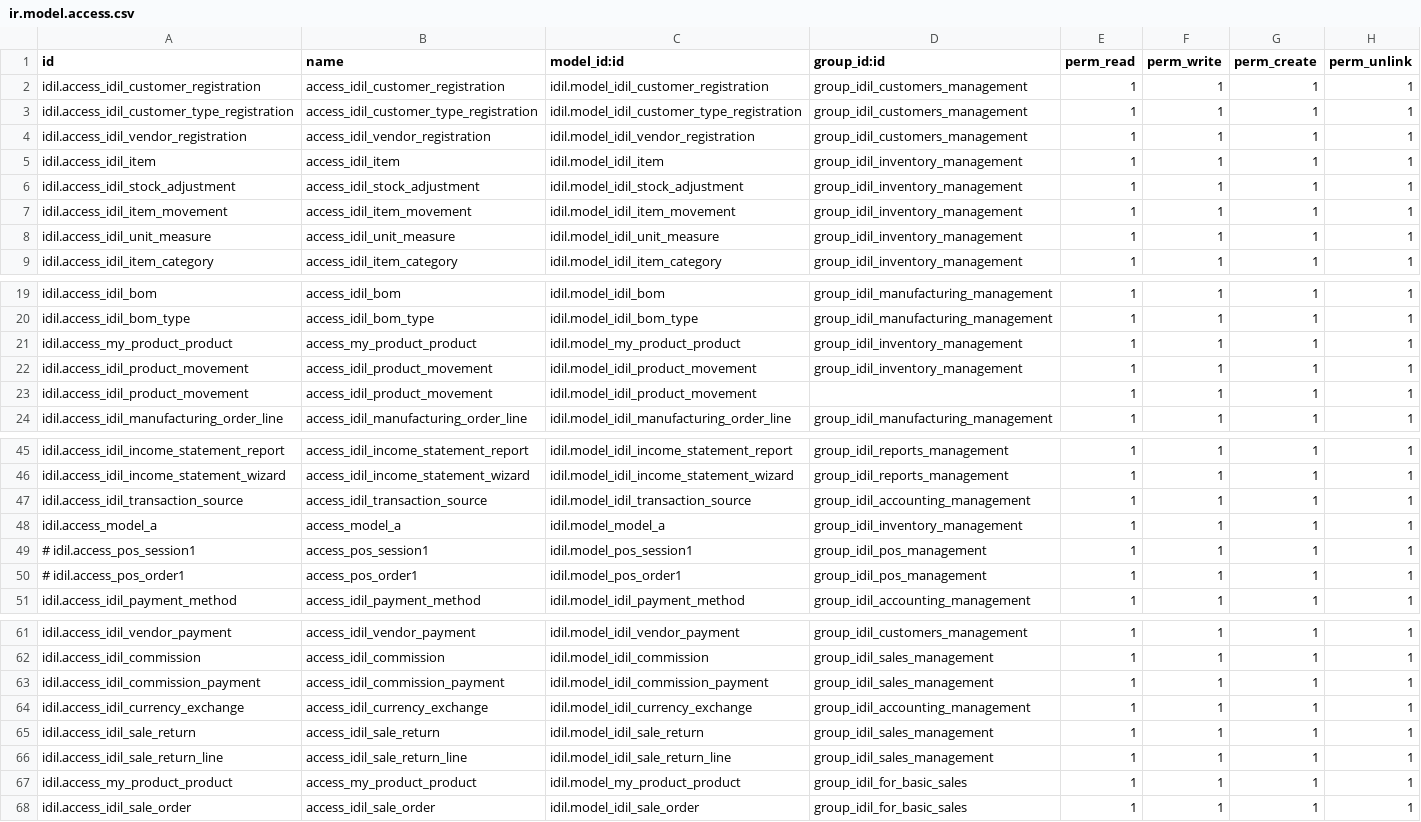
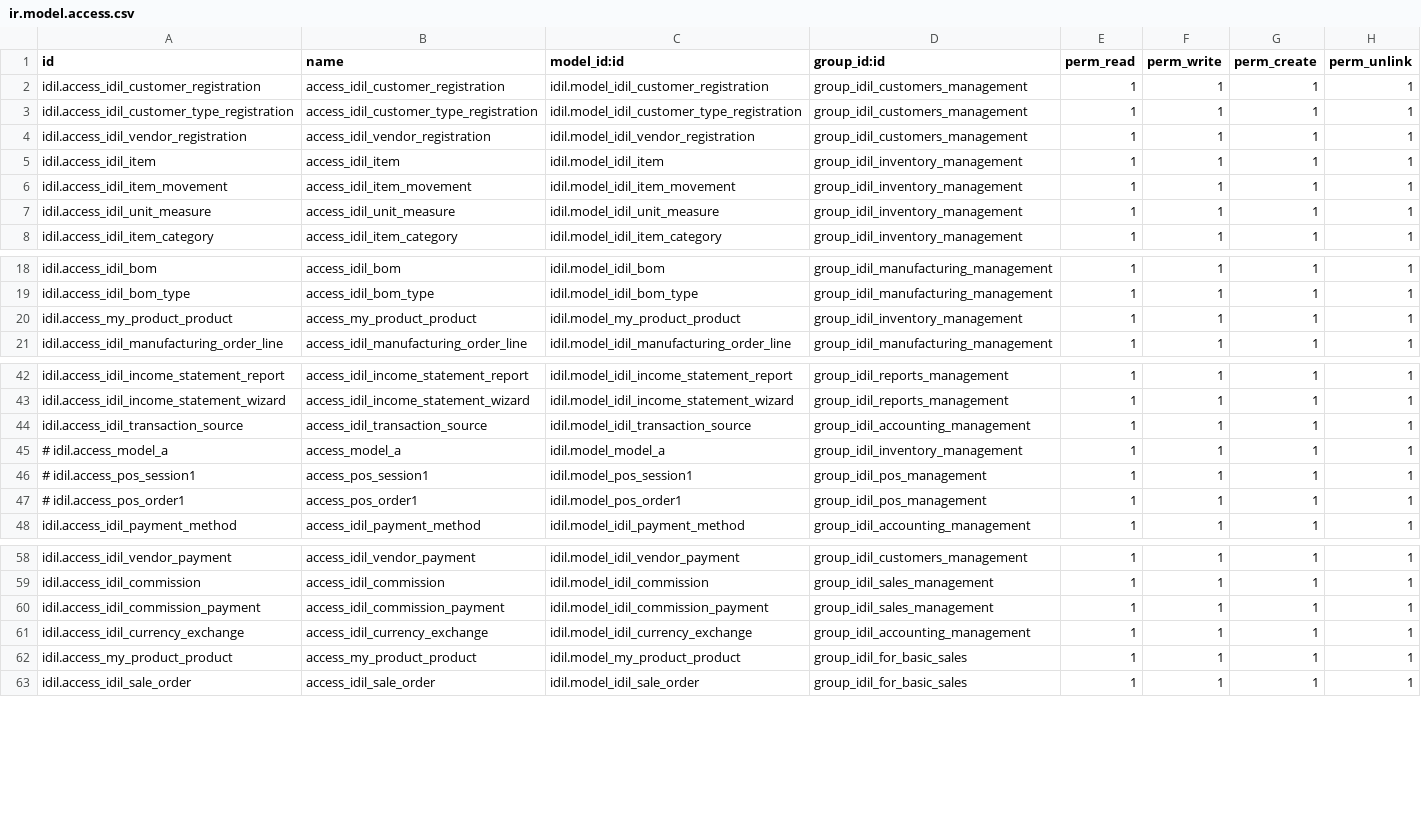
Before and after one commit to Ayuubi/uatidil, a CSV file: Idil_addons/idil/security/ir.model.access.csv, drawn as a sheet; only a part is shown, gaps mark what is left out.

```diff
--- a/Idil_addons/idil/security/ir.model.access.csv
+++ b/Idil_addons/idil/security/ir.model.access.csv
@@ -5,3 +5,2 @@ idil.access_idil_vendor_registration,access_idil_vendor_registration,idil.model_
 idil.access_idil_item,access_idil_item,idil.model_idil_item,group_idil_inventory_management,1,1,1,1
-idil.access_idil_stock_adjustment,access_idil_stock_adjustment,idil.model_idil_stock_adjustment,group_idil_inventory_management,1,1,1,1
 idil.access_idil_item_movement,access_idil_item_movement,idil.model_idil_item_movement,group_idil_inventory_management,1,1,1,1
@@ -21,4 +20,2 @@ idil.access_idil_bom_type,access_idil_bom_type,idil.model_idil_bom_type,group_id
 idil.access_my_product_product,access_my_product_product,idil.model_my_product_product,group_idil_inventory_management,1,1,1,1
-idil.access_idil_product_movement,access_idil_product_movement,idil.model_idil_product_movement,group_idil_inventory_management,1,1,1,1
-idil.access_idil_product_movement,access_idil_product_movement,idil.model_idil_product_movement,,1,1,1,1
 idil.access_idil_manufacturing_order_line,access_idil_manufacturing_order_line,idil.model_idil_manufacturing_order_line,group_idil_manufacturing_management,1,1,1,1
@@ -47,3 +44,3 @@ idil.access_idil_income_statement_wizard,access_idil_income_statement_wizard,idi
 idil.access_idil_transaction_source,access_idil_transaction_source,idil.model_idil_transaction_source,group_idil_accounting_management,1,1,1,1
-idil.access_model_a,access_model_a,idil.model_model_a,group_idil_inventory_management,1,1,1,1
+# idil.access_model_a,access_model_a,idil.model_model_a,group_idil_inventory_management,1,1,1,1
 # idil.access_pos_session1,access_pos_session1,idil.model_pos_session1,group_idil_pos_management,1,1,1,1
@@ -64,4 +61,2 @@ idil.access_idil_commission_payment,access_idil_commission_payment,idil.model_id
 idil.access_idil_currency_exchange,access_idil_currency_exchange,idil.model_idil_currency_exchange,group_idil_accounting_management,1,1,1,1
-idil.access_idil_sale_return,access_idil_sale_return,idil.model_idil_sale_return,group_idil_sales_management,1,1,1,1
-idil.access_idil_sale_return_line,access_idil_sale_return_line,idil.model_idil_sale_return_line,group_idil_sales_management,1,1,1,1
 idil.access_my_product_product,access_my_product_product,idil.model_my_product_product,group_idil_for_basic_sales,1,1,1,1
```
Also changed, not shown: 18 other files.
